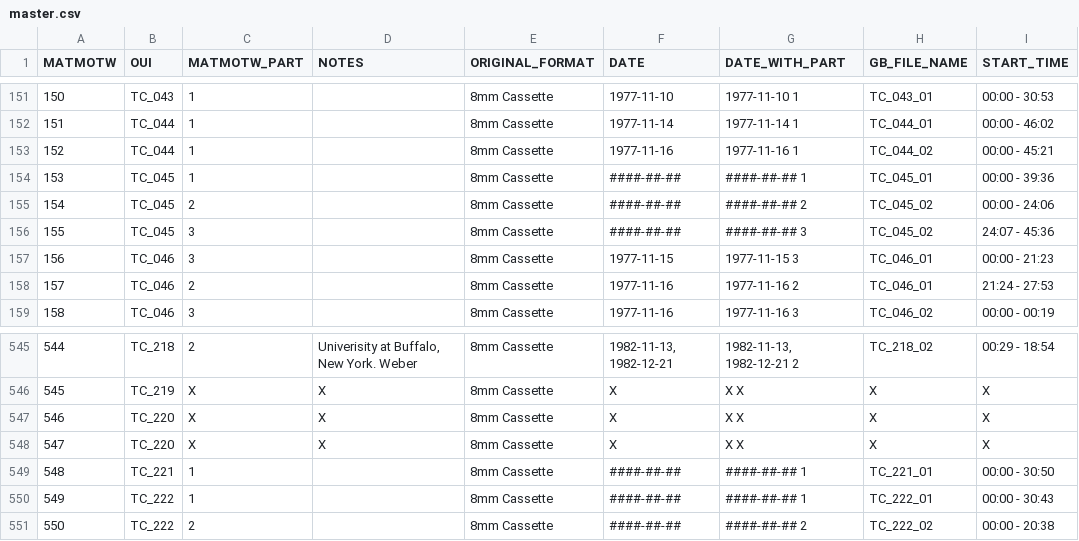
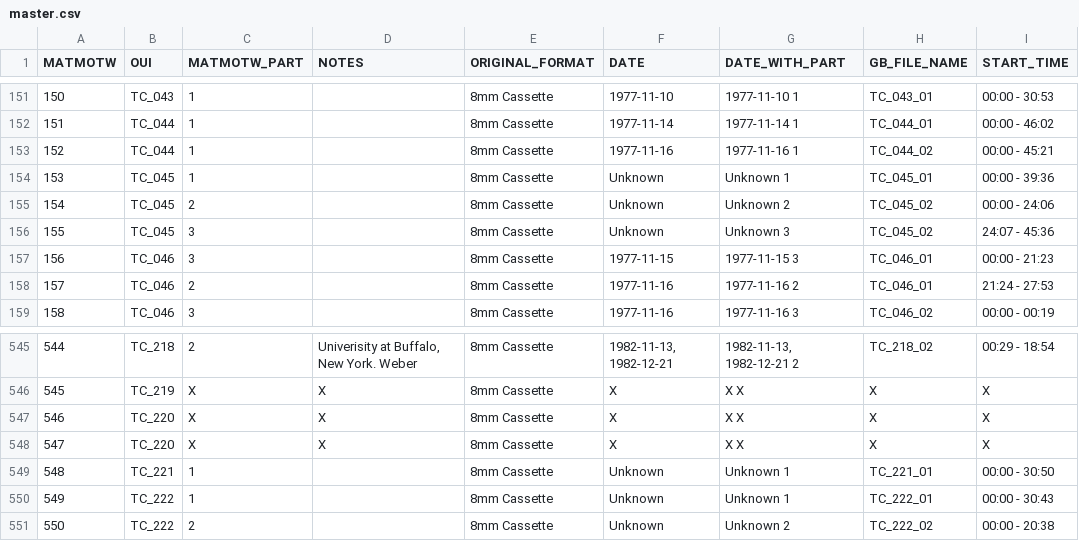
Before and after one commit to coryarcangel/music-and-the-mind-of-the-world, a CSV file: _data/master.csv, drawn as a sheet; only a part is shown, gaps mark what is left out; the diff names each change by its address in the sheet, - before the commit and + after, or states it on an @@ line.

```diff
--- a/_data/master.csv
+++ b/_data/master.csv
-F154:F156 (DATE): ####-##-##
+F154:F156 (DATE): Unknown
-G154 (DATE_WITH_PART): ####-##-## 1
+G154 (DATE_WITH_PART): Unknown 1
-G155 (DATE_WITH_PART): ####-##-## 2
+G155 (DATE_WITH_PART): Unknown 2
-G156 (DATE_WITH_PART): ####-##-## 3
+G156 (DATE_WITH_PART): Unknown 3
-F549:F551 (DATE): ####-##-##
+F549:F551 (DATE): Unknown
-G549:G550 (DATE_WITH_PART): ####-##-## 1
+G549:G550 (DATE_WITH_PART): Unknown 1
-G551 (DATE_WITH_PART): ####-##-## 2
+G551 (DATE_WITH_PART): Unknown 2
```
Also changed, not shown: 6 other files.
